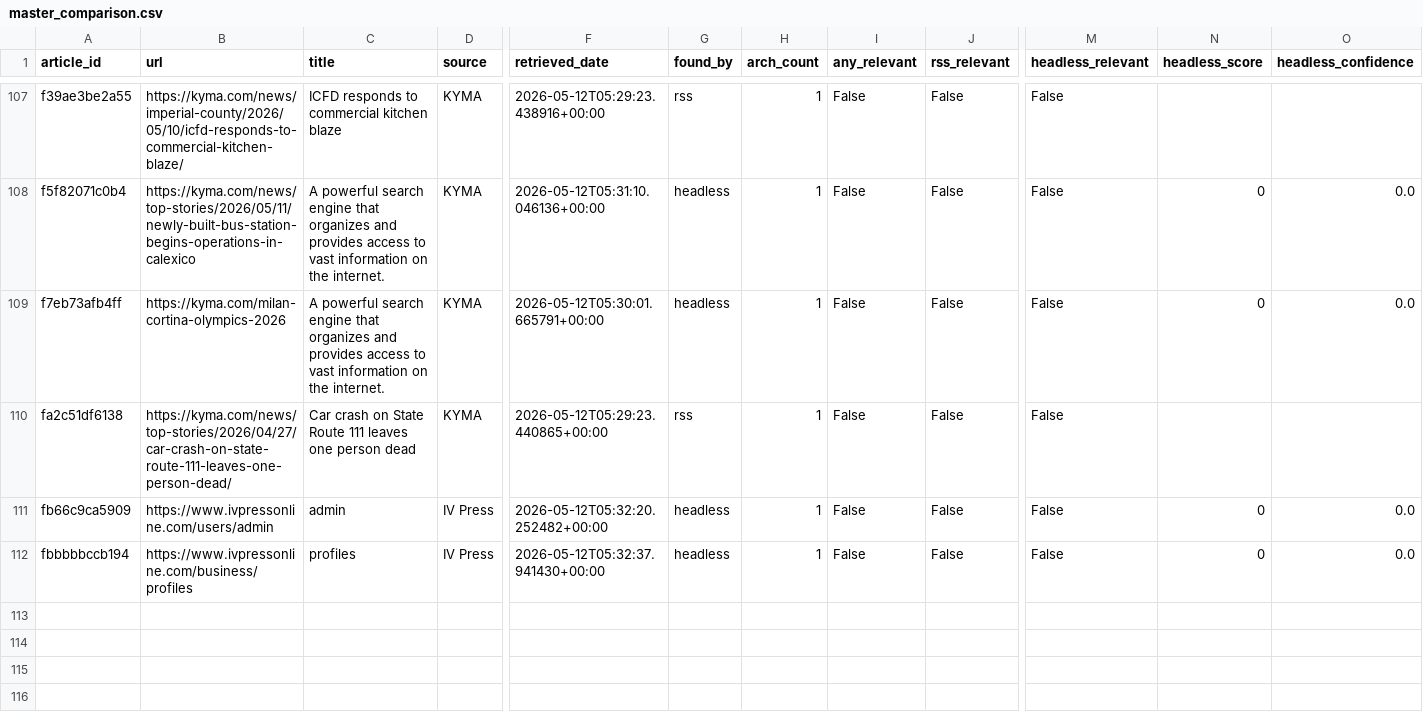
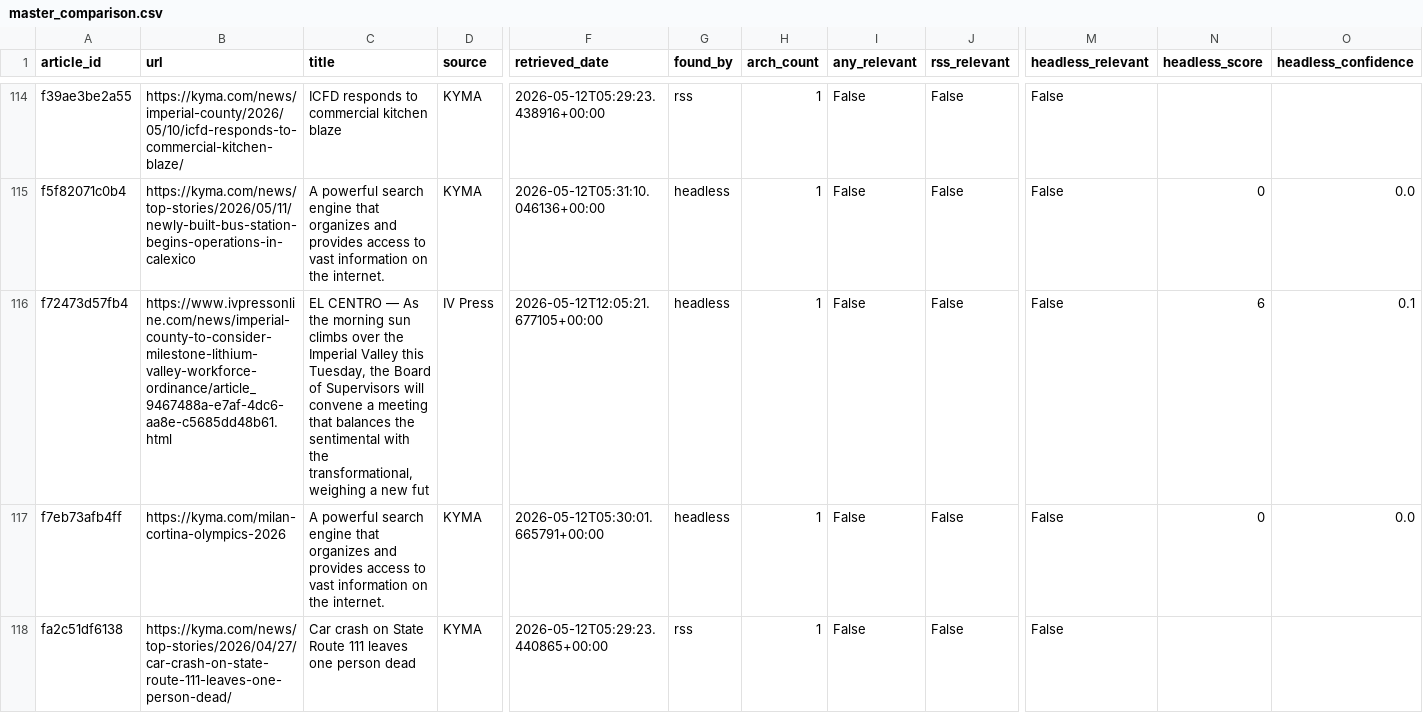
Before and after one commit to theaenache/4branch-iv-heatwatch, a CSV file: data/master_comparison.csv, drawn as a sheet; only a part is shown, gaps mark what is left out; the shorter side is filled out with more unchanged rows; rows hold the shown columns only; the diff covers the shown part only; the diff names each change by its address in the sheet, - before the commit and + after, or states it on an @@ line.

```diff
--- a/data/master_comparison.csv
+++ b/data/master_comparison.csv
+row 116: f72473d57fb4 | https://www.ivpressonline.com/news/imperial-county-to-consider-milestone-lithium-valley-workforce-ordinance/article_9467488a-e7af-4dc6-aa8e-c5685dd48b61.html | EL CENTRO — As the morning sun climbs over the Imperial Valley this Tuesday, the Board of Supervisors will convene a meeting that balances the sentimental with the transformational, weighing a new fut | IV Press | 2026-05-12T12:05:21.677105+00:00 | headless | 1 | False | False | False | 6 | 0.1
```
Also changed, not shown: 7 added rows elsewhere in this file, data/alerts_scored.csv, data/headless_scored.csv, 1 other file.
